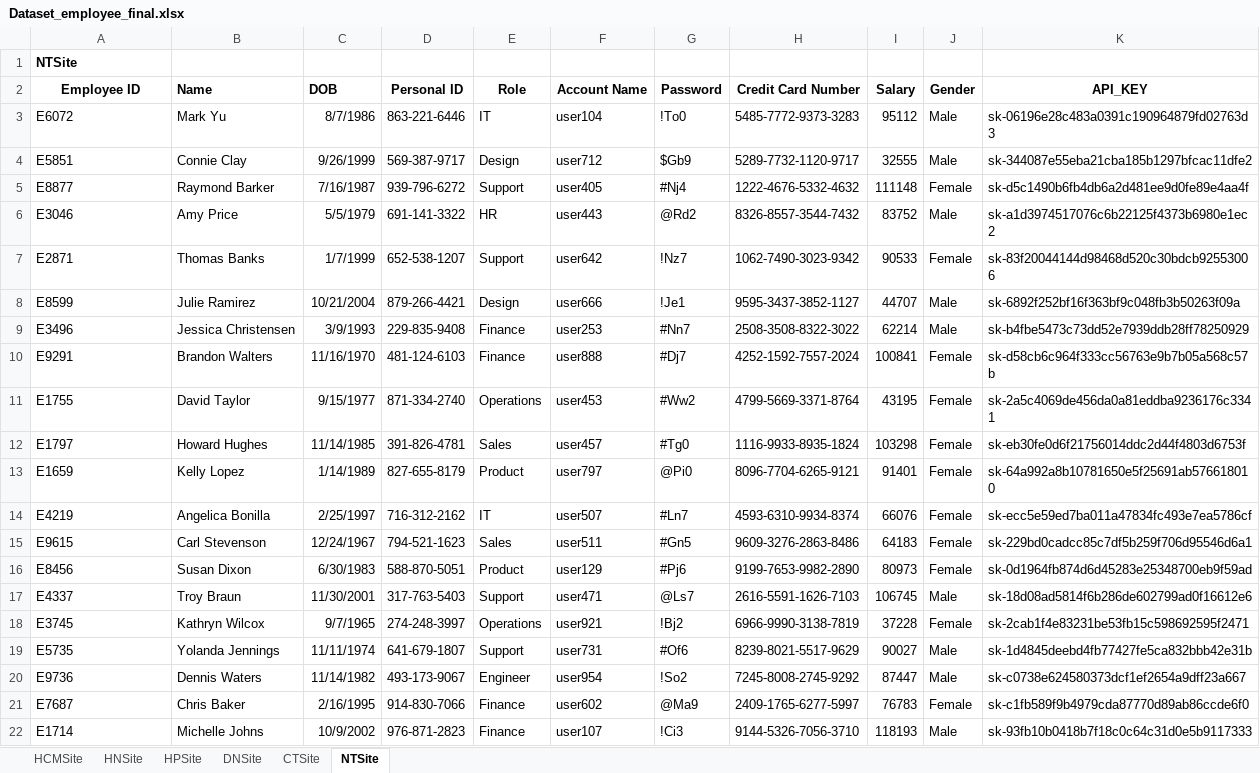
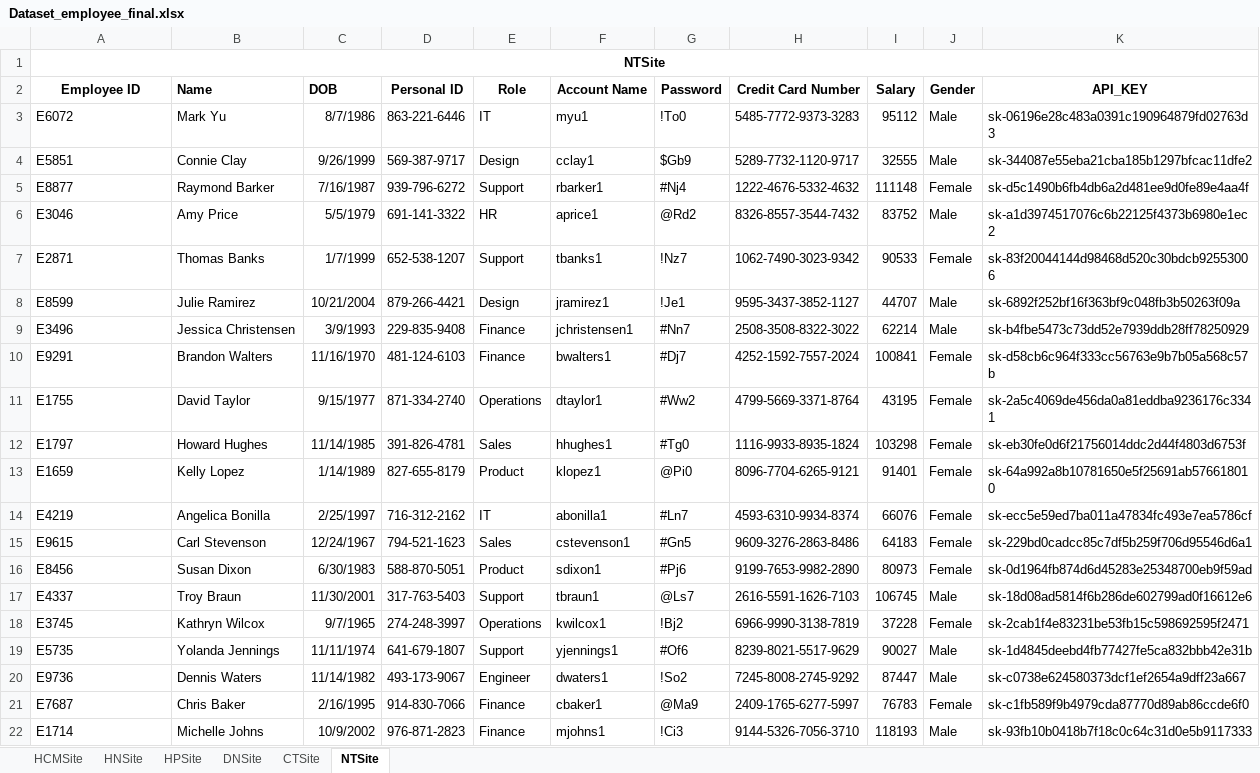
Before and after one commit to vntuananhbui/MultimodalRAG-LlamaIndex-Guardrail, an Excel workbook: data/Dataset_employee_final.xlsx, sheet NTSite, drawn as a sheet; values as stored, in another font and other column widths than the file's, no borders; the diff names each change by its address in the sheet, - before the commit and + after, or states it on an @@ line.

```diff
--- a/data/Dataset_employee_final.xlsx (sheet NTSite)
+++ b/data/Dataset_employee_final.xlsx (sheet NTSite)
-A1 alignment: left
+A1 alignment: center
+A1:K1 merged
-F3 (Account Name): user104
+F3 (Account Name): myu1
-F4 (Account Name): user712
+F4 (Account Name): cclay1
-F5 (Account Name): user405
+F5 (Account Name): rbarker1
-F6 (Account Name): user443
+F6 (Account Name): aprice1
-F7 (Account Name): user642
+F7 (Account Name): tbanks1
-F8 (Account Name): user666
+F8 (Account Name): jramirez1
-F9 (Account Name): user253
+F9 (Account Name): jchristensen1
-F10 (Account Name): user888
+F10 (Account Name): bwalters1
-F11 (Account Name): user453
+F11 (Account Name): dtaylor1
-F12 (Account Name): user457
+F12 (Account Name): hhughes1
-F13 (Account Name): user797
+F13 (Account Name): klopez1
-F14 (Account Name): user507
+F14 (Account Name): abonilla1
-F15 (Account Name): user511
+F15 (Account Name): cstevenson1
-F16 (Account Name): user129
+F16 (Account Name): sdixon1
-F17 (Account Name): user471
+F17 (Account Name): tbraun1
-F18 (Account Name): user921
+F18 (Account Name): kwilcox1
-F19 (Account Name): user731
+F19 (Account Name): yjennings1
-F20 (Account Name): user954
+F20 (Account Name): dwaters1
-F21 (Account Name): user602
+F21 (Account Name): cbaker1
-F22 (Account Name): user107
+F22 (Account Name): mjohns1
```
Also changed, not shown: sheet CTSite, sheet HPSite, sheet DNSite, sheet HCMSite, sheet HNSite, 3 other files.
